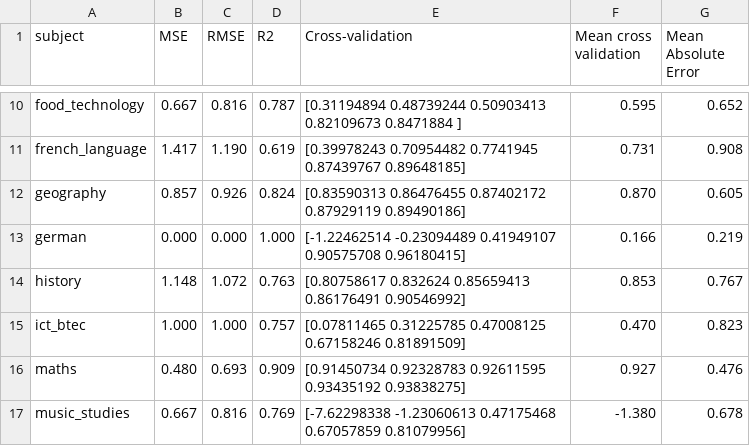
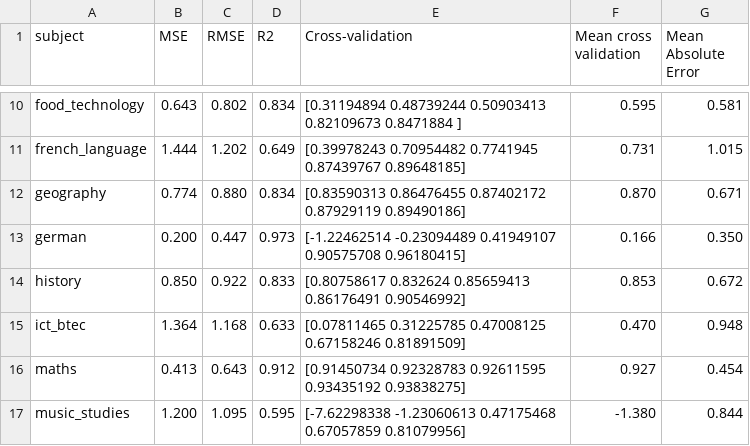
Before and after one commit to robertwiles123/subject_predictions, a CSV file: ridge_scores/scores.csv, drawn as a sheet; only a part is shown, gaps mark what is left out; the diff covers the shown part only; the diff names each change by its address in the sheet, - before the commit and + after, or states it on an @@ line.

```diff
--- a/ridge_scores/scores.csv
+++ b/ridge_scores/scores.csv
-B10 (MSE): 0.667
+B10 (MSE): 0.643
-C10 (RMSE): 0.816
+C10 (RMSE): 0.802
-D10 (R2): 0.787
+D10 (R2): 0.834
-G10 (Mean Absolute Error): 0.652
+G10 (Mean Absolute Error): 0.581
-B11 (MSE): 1.417
+B11 (MSE): 1.444
-C11 (RMSE): 1.190
+C11 (RMSE): 1.202
-D11 (R2): 0.619
+D11 (R2): 0.649
-G11 (Mean Absolute Error): 0.908
+G11 (Mean Absolute Error): 1.015
-B12 (MSE): 0.857
+B12 (MSE): 0.774
-C12 (RMSE): 0.926
+C12 (RMSE): 0.880
-D12 (R2): 0.824
+D12 (R2): 0.834
-G12 (Mean Absolute Error): 0.605
+G12 (Mean Absolute Error): 0.671
-B13 (MSE): 0.000
+B13 (MSE): 0.200
-C13 (RMSE): 0.000
+C13 (RMSE): 0.447
-D13 (R2): 1.000
+D13 (R2): 0.973
-G13 (Mean Absolute Error): 0.219
+G13 (Mean Absolute Error): 0.350
-B14 (MSE): 1.148
+B14 (MSE): 0.850
-C14 (RMSE): 1.072
+C14 (RMSE): 0.922
-D14 (R2): 0.763
+D14 (R2): 0.833
-G14 (Mean Absolute Error): 0.767
+G14 (Mean Absolute Error): 0.672
-B15 (MSE): 1.000
+B15 (MSE): 1.364
-C15 (RMSE): 1.000
+C15 (RMSE): 1.168
-D15 (R2): 0.757
+D15 (R2): 0.633
-G15 (Mean Absolute Error): 0.823
+G15 (Mean Absolute Error): 0.948
-B16 (MSE): 0.480
+B16 (MSE): 0.413
-C16 (RMSE): 0.693
+C16 (RMSE): 0.643
-D16 (R2): 0.909
+D16 (R2): 0.912
-G16 (Mean Absolute Error): 0.476
+G16 (Mean Absolute Error): 0.454
-B17 (MSE): 0.667
+B17 (MSE): 1.200
-C17 (RMSE): 0.816
+C17 (RMSE): 1.095
-D17 (R2): 0.769
+D17 (R2): 0.595
-G17 (Mean Absolute Error): 0.678
+G17 (Mean Absolute Error): 0.844
```
Also changed, not shown: 52 edited cells elsewhere in this file, 48 other files.
